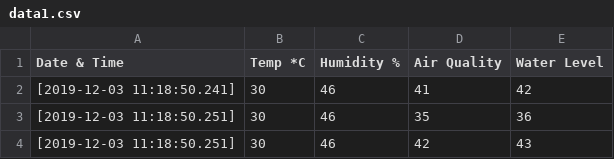
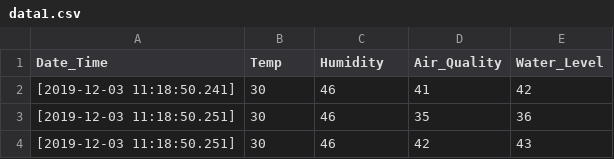
Before and after one commit to Tushar-Faroque/Mini-weather-station-using-Arduino-uno, a CSV file: data1.csv, drawn as a sheet; only a part is shown.

Commit message:
changed the lebel of data1 for plotting

```diff
--- a/data1.csv
+++ b/data1.csv
@@ -1,2 +1,2 @@
-Date & Time, Temp *C, Humidity % ,Air Quality, Water Level
+Date_Time, Temp, Humidity,Air_Quality, Water_Level
 [2019-12-03 11:18:50.241] ,30,46,41,42
```
